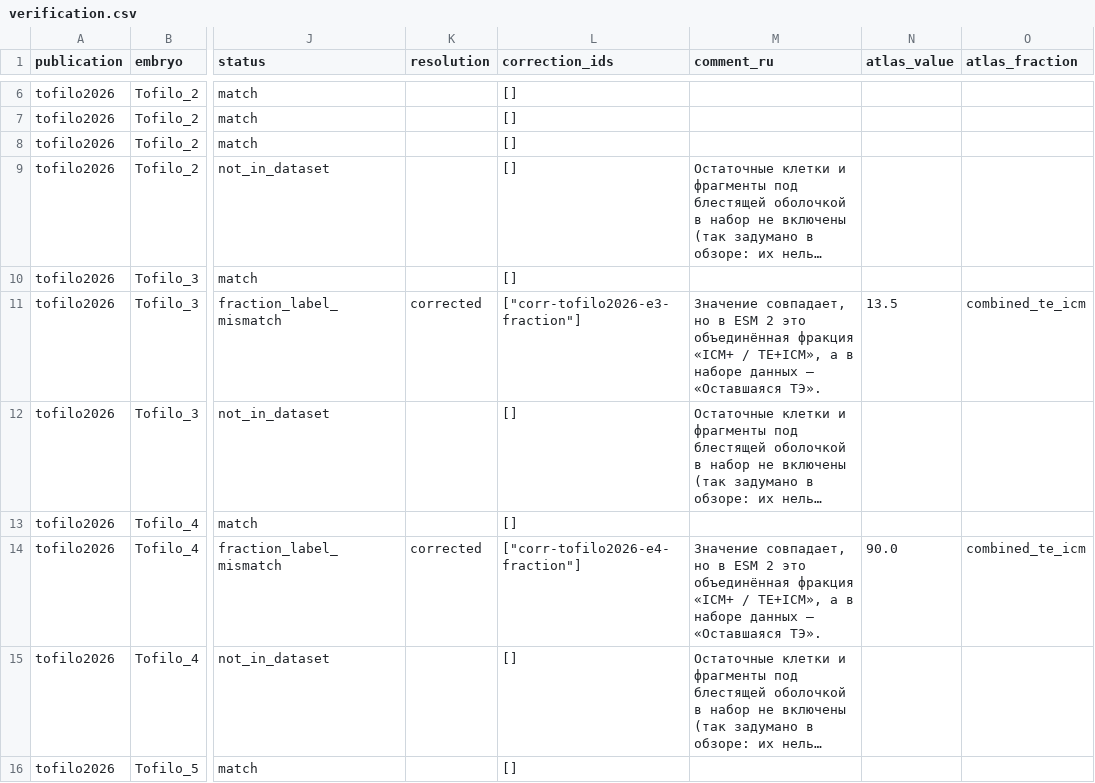
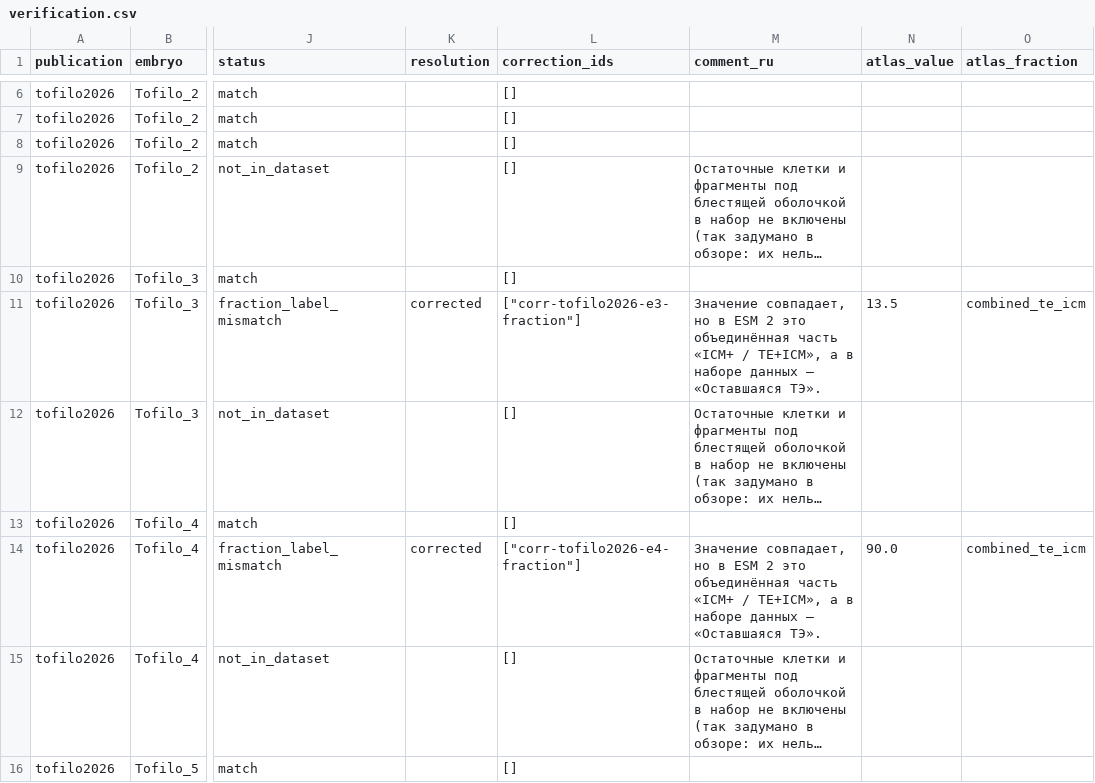
Before and after one commit to fresll/pgt-mt-atlas, a CSV file: site/public/data/csv/verification.csv, drawn as a sheet; only a part is shown, gaps mark what is left out; long unchanged cells end in …; the diff names each change by its address in the sheet, - before the commit and + after, or states it on an @@ line.

Commit message:
fix(site): refine oocyte terminology, chapter navigation and chart controls
Requested by the curator in the current 16 October review: oocyte/embryo-part terminology, default Essentials and top-of-page chapter navigation, responsive oocyte count controls, caption spacing, WGA expansion, landscape bands and chart reset.

Scope explicitly authorized by the user's later instruction:
«Все дальнейшие правки куратора вноси коммитами в ветку audit/v13-preview (репозиторий fresll/pgt-mt-atlas), а не в ветки отдельных PR. После каждой порции правок: прогони ETL, модульные тесты, e2e и сборку; пересобери закрытый предпросмотр по прежнему адресу из этой же ветки.»
The earlier facts-only/no-changes request applied to a previous status audit and was followed by this explicit authorization and subsequent edit requests. No merges or updates to model/uncertainty-2026-10-12 or main; no public launch.

Validation: 42 ETL tests, 55 unit tests and 79 e2e tests passed; typecheck and build passed. Measurements and model inputs are unchanged.

```diff
--- a/site/public/data/csv/verification.csv
+++ b/site/public/data/csv/verification.csv
-M11 (comment_ru): …это объединённая фракция «ICM+ /…
+M11 (comment_ru): …это объединённая часть «ICM+ /…
-M14 (comment_ru): …это объединённая фракция «ICM+ /…
+M14 (comment_ru): …это объединённая часть «ICM+ /…
```
Also changed, not shown: 28 other files.
